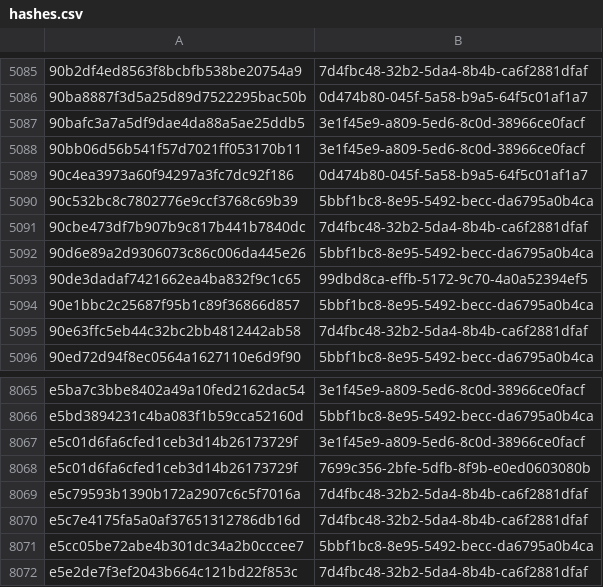
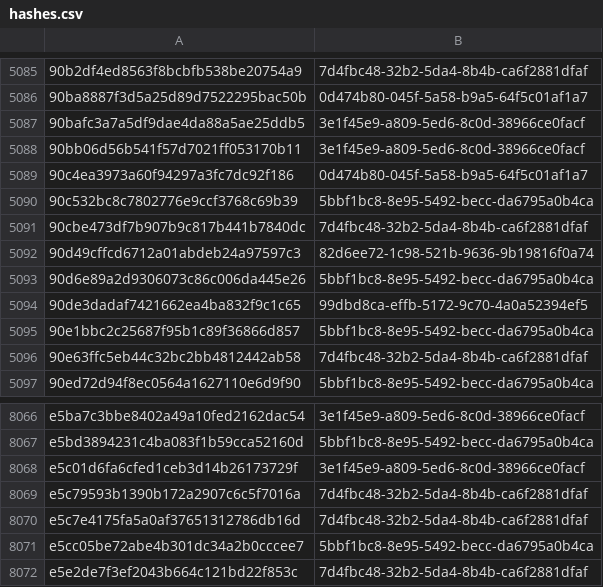
Before and after one commit to AliceGrey/ferromagnet-feed, a CSV file: misp/hashes.csv, drawn as a sheet; only a part is shown, gaps mark what is left out.

```diff
--- a/misp/hashes.csv
+++ b/misp/hashes.csv
@@ -5091,2 +5091,3 @@
 90cbe473df7b907b9c817b441b7840dc,7d4fbc48-32b2-5da4-8b4b-ca6f2881dfaf
+90d49cffcd6712a01abdeb24a97597c3,82d6ee72-1c98-521b-9636-9b19816f0a74
 90d6e89a2d9306073c86c006da445e26,5bbf1bc8-8e95-5492-becc-da6795a0b4ca
@@ -8067,3 +8068,2 @@ e5bd3894231c4ba083f1b59cca52160d,5bbf1bc8-8e95-5492-becc-da6795a0b4ca
 e5c01d6fa6cfed1ceb3d14b26173729f,3e1f45e9-a809-5ed6-8c0d-38966ce0facf
-e5c01d6fa6cfed1ceb3d14b26173729f,7699c356-2bfe-5dfb-8f9b-e0ed0603080b
 e5c79593b1390b172a2907c6c5f7016a,7d4fbc48-32b2-5da4-8b4b-ca6f2881dfaf
```
Also changed, not shown: 22 other files.
